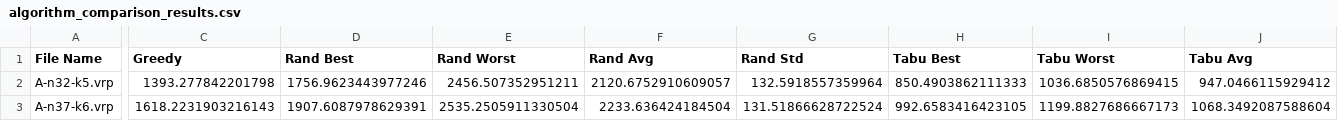
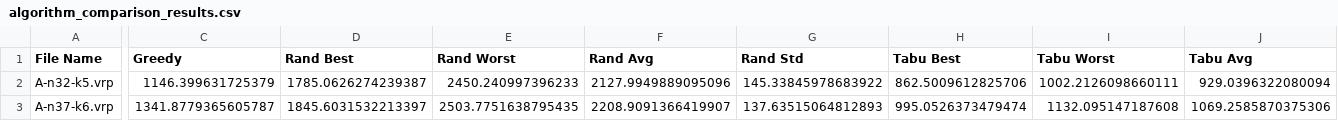
Before and after one commit to QassimAltarhouni/RouteSolver-Pro, a CSV file: results/algorithm_comparison_results.csv, drawn as a sheet; only a part is shown, gaps mark what is left out; the diff covers the shown part only; the diff names each change by its address in the sheet, - before the commit and + after, or states it on an @@ line.

```diff
--- a/results/algorithm_comparison_results.csv
+++ b/results/algorithm_comparison_results.csv
-C2 (Greedy): 1393.277842201798
+C2 (Greedy): 1146.399631725379
-D2 (Rand Best): 1756.9623443977246
+D2 (Rand Best): 1785.0626274239387
-E2 (Rand Worst): 2456.507352951211
+E2 (Rand Worst): 2450.240997396233
-F2 (Rand Avg): 2120.6752910609057
+F2 (Rand Avg): 2127.9949889095096
-G2 (Rand Std): 132.5918557359964
+G2 (Rand Std): 145.33845978683922
-H2 (Tabu Best): 850.4903862111333
+H2 (Tabu Best): 862.5009612825706
-I2 (Tabu Worst): 1036.6850576869415
+I2 (Tabu Worst): 1002.2126098660111
-J2 (Tabu Avg): 947.0466115929412
+J2 (Tabu Avg): 929.0396322080094
-C3 (Greedy): 1618.2231903216143
+C3 (Greedy): 1341.8779365605787
-D3 (Rand Best): 1907.6087978629391
+D3 (Rand Best): 1845.6031532213397
-E3 (Rand Worst): 2535.2505911330504
+E3 (Rand Worst): 2503.7751638795435
-F3 (Rand Avg): 2233.636424184504
+F3 (Rand Avg): 2208.9091366419907
-G3 (Rand Std): 131.51866628722524
+G3 (Rand Std): 137.63515064812893
-H3 (Tabu Best): 992.6583416423105
+H3 (Tabu Best): 995.0526373479474
-I3 (Tabu Worst): 1199.8827686667173
+I3 (Tabu Worst): 1132.095147187608
-J3 (Tabu Avg): 1068.3492087588604
+J3 (Tabu Avg): 1069.2585870375306
```
Also changed, not shown: 75 edited cells elsewhere in this file, 23 other files.
